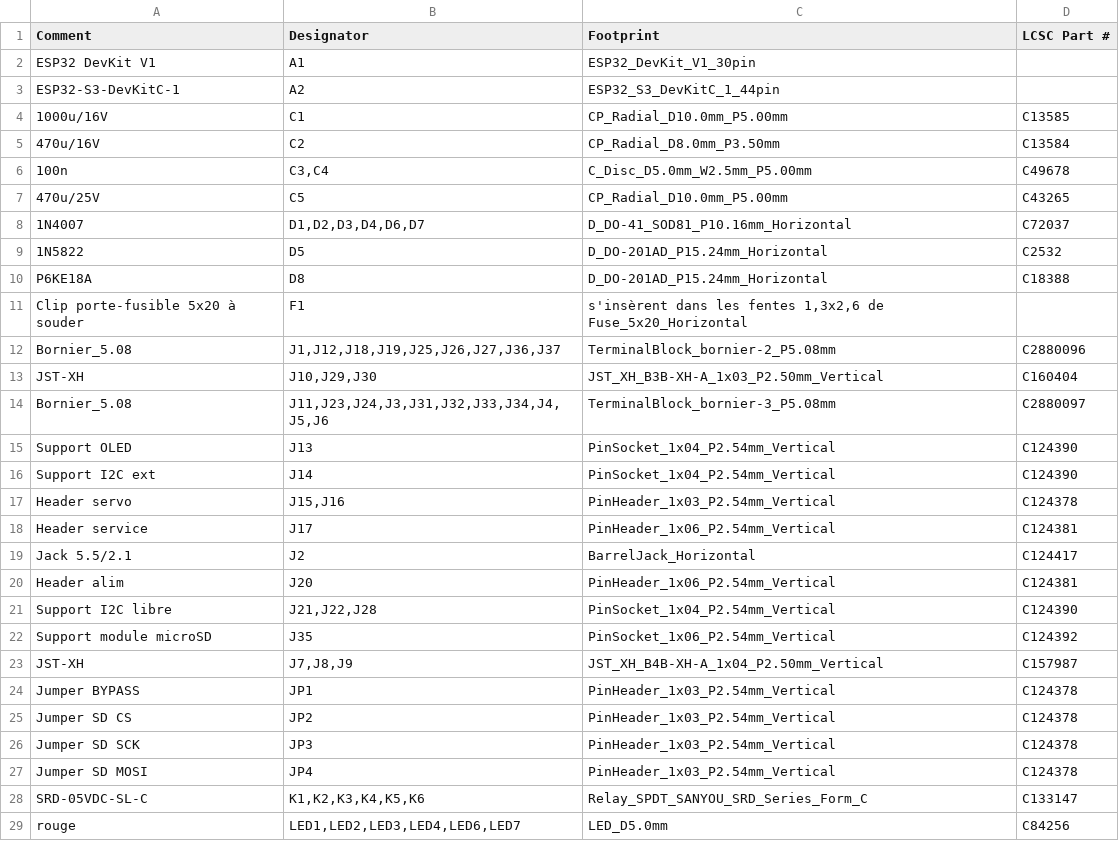
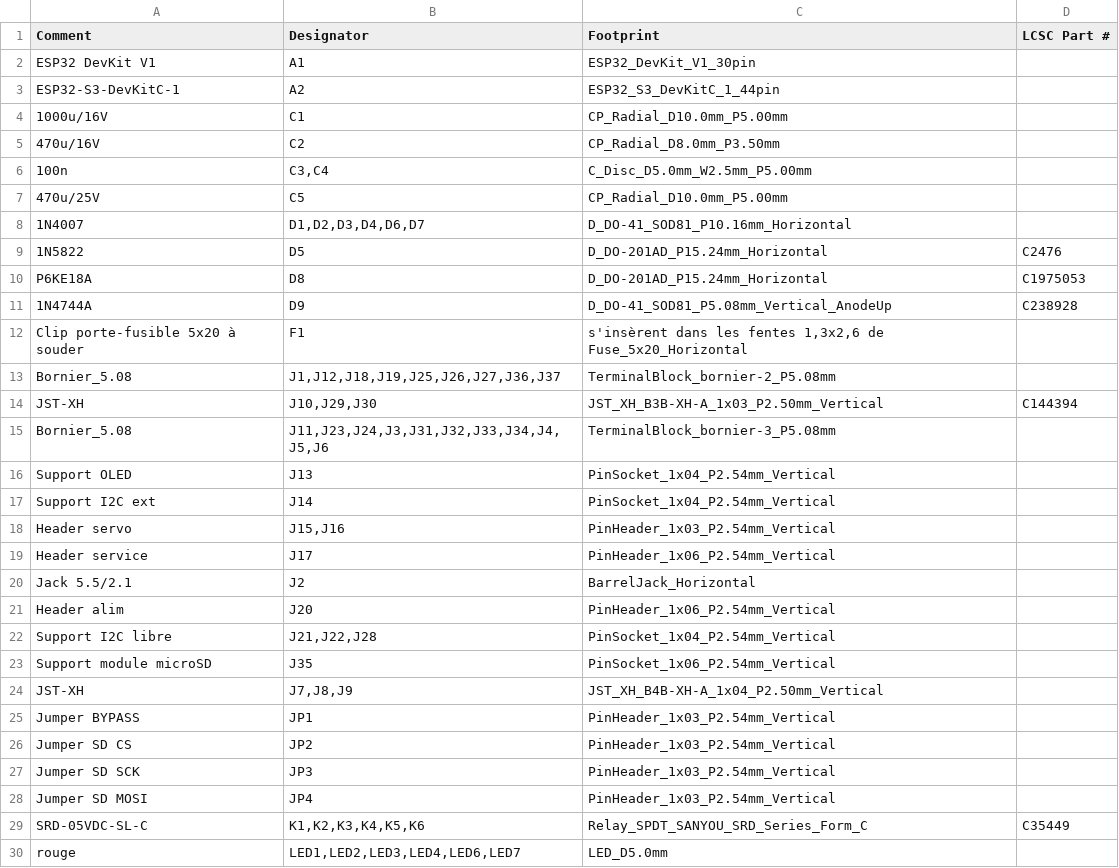
Before and after one commit to oliviera999/n3_firmwires, a CSV file: hardware/n3-universal/exports/bom-jlcpcb.csv, drawn as a sheet; only a part is shown; the diff covers the shown part only.

```diff
--- a/hardware/n3-universal/exports/bom-jlcpcb.csv
+++ b/hardware/n3-universal/exports/bom-jlcpcb.csv
@@ -3,27 +3,28 @@ ESP32 DevKit V1,A1,ESP32_DevKit_V1_30pin,
 ESP32-S3-DevKitC-1,A2,ESP32_S3_DevKitC_1_44pin,
-1000u/16V,C1,CP_Radial_D10.0mm_P5.00mm,C13585
-470u/16V,C2,CP_Radial_D8.0mm_P3.50mm,C13584
-100n,"C3,C4",C_Disc_D5.0mm_W2.5mm_P5.00mm,C49678
-470u/25V,C5,CP_Radial_D10.0mm_P5.00mm,C43265
-1N4007,"D1,D2,D3,D4,D6,D7",D_DO-41_SOD81_P10.16mm_Horizontal,C72037
-1N5822,D5,D_DO-201AD_P15.24mm_Horizontal,C2532
-P6KE18A,D8,D_DO-201AD_P15.24mm_Horizontal,C18388
+1000u/16V,C1,CP_Radial_D10.0mm_P5.00mm,
+470u/16V,C2,CP_Radial_D8.0mm_P3.50mm,
+100n,"C3,C4",C_Disc_D5.0mm_W2.5mm_P5.00mm,
+470u/25V,C5,CP_Radial_D10.0mm_P5.00mm,
+1N4007,"D1,D2,D3,D4,D6,D7",D_DO-41_SOD81_P10.16mm_Horizontal,
+1N5822,D5,D_DO-201AD_P15.24mm_Horizontal,C2476
+P6KE18A,D8,D_DO-201AD_P15.24mm_Horizontal,C1975053
+1N4744A,D9,D_DO-41_SOD81_P5.08mm_Vertical_AnodeUp,C238928
 Clip porte-fusible 5x20 à souder,F1,"s'insèrent dans les fentes 1,3x2,6 de Fuse_5x20_Horizontal",
-Bornier_5.08,"J1,J12,J18,J19,J25,J26,J27,J36,J37",TerminalBlock_bornier-2_P5.08mm,C2880096
-JST-XH,"J10,J29,J30",JST_XH_B3B-XH-A_1x03_P2.50mm_Vertical,C160404
-Bornier_5.08,"J11,J23,J24,J3,J31,J32,J33,J34,J4,J5,J6",TerminalBlock_bornier-3_P5.08mm,C2880097
-Support OLED,J13,PinSocket_1x04_P2.54mm_Vertical,C124390
-Support I2C ext,J14,PinSocket_1x04_P2.54mm_Vertical,C124390
-Header servo,"J15,J16",PinHeader_1x03_P2.54mm_Vertical,C124378
-Header service,J17,PinHeader_1x06_P2.54mm_Vertical,C124381
-Jack 5.5/2.1,J2,BarrelJack_Horizontal,C124417
-Header alim,J20,PinHeader_1x06_P2.54mm_Vertical,C124381
-Support I2C libre,"J21,J22,J28",PinSocket_1x04_P2.54mm_Vertical,C124390
-Support module microSD,J35,PinSocket_1x06_P2.54mm_Vertical,C124392
-JST-XH,"J7,J8,J9",JST_XH_B4B-XH-A_1x04_P2.50mm_Vertical,C157987
-Jumper BYPASS,JP1,PinHeader_1x03_P2.54mm_Vertical,C124378
-Jumper SD CS,JP2,PinHeader_1x03_P2.54mm_Vertical,C124378
-Jumper SD SCK,JP3,PinHeader_1x03_P2.54mm_Vertical,C124378
-Jumper SD MOSI,JP4,PinHeader_1x03_P2.54mm_Vertical,C124378
-SRD-05VDC-SL-C,"K1,K2,K3,K4,K5,K6",Relay_SPDT_SANYOU_SRD_Series_Form_C,C133147
-rouge,"LED1,LED2,LED3,LED4,LED6,LED7",LED_D5.0mm,C84256
+Bornier_5.08,"J1,J12,J18,J19,J25,J26,J27,J36,J37",TerminalBlock_bornier-2_P5.08mm,
+JST-XH,"J10,J29,J30",JST_XH_B3B-XH-A_1x03_P2.50mm_Vertical,C144394
+Bornier_5.08,"J11,J23,J24,J3,J31,J32,J33,J34,J4,J5,J6",TerminalBlock_bornier-3_P5.08mm,
+Support OLED,J13,PinSocket_1x04_P2.54mm_Vertical,
+Support I2C ext,J14,PinSocket_1x04_P2.54mm_Vertical,
+Header servo,"J15,J16",PinHeader_1x03_P2.54mm_Vertical,
+Header service,J17,PinHeader_1x06_P2.54mm_Vertical,
+Jack 5.5/2.1,J2,BarrelJack_Horizontal,
+Header alim,J20,PinHeader_1x06_P2.54mm_Vertical,
+Support I2C libre,"J21,J22,J28",PinSocket_1x04_P2.54mm_Vertical,
+Support module microSD,J35,PinSocket_1x06_P2.54mm_Vertical,
+JST-XH,"J7,J8,J9",JST_XH_B4B-XH-A_1x04_P2.50mm_Vertical,
+Jumper BYPASS,JP1,PinHeader_1x03_P2.54mm_Vertical,
+Jumper SD CS,JP2,PinHeader_1x03_P2.54mm_Vertical,
+Jumper SD SCK,JP3,PinHeader_1x03_P2.54mm_Vertical,
+Jumper SD MOSI,JP4,PinHeader_1x03_P2.54mm_Vertical,
+SRD-05VDC-SL-C,"K1,K2,K3,K4,K5,K6",Relay_SPDT_SANYOU_SRD_Series_Form_C,C35449
+rouge,"LED1,LED2,LED3,LED4,LED6,LED7",LED_D5.0mm,
```
Also changed, not shown: 1 added row and 16 edited cells elsewhere in this file, hardware/n3-universal/BOM.csv, hardware/n3-universal/exports/bom-nextpcb.csv, 25 other files.
